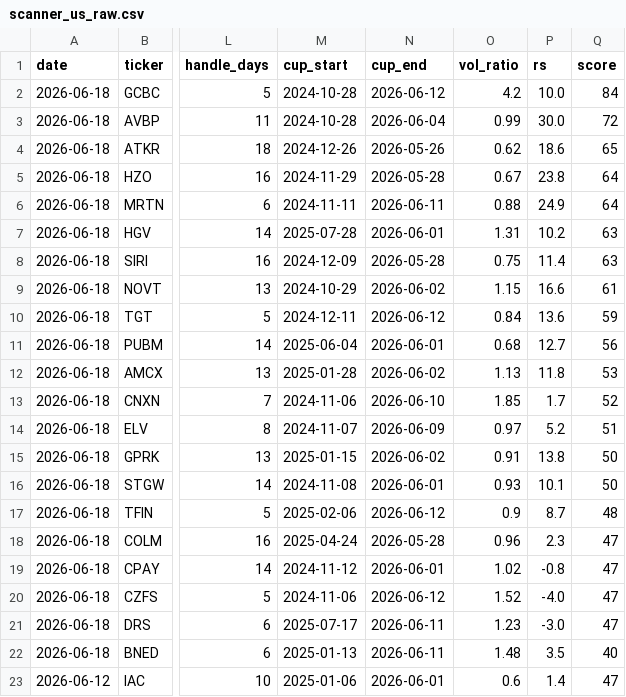
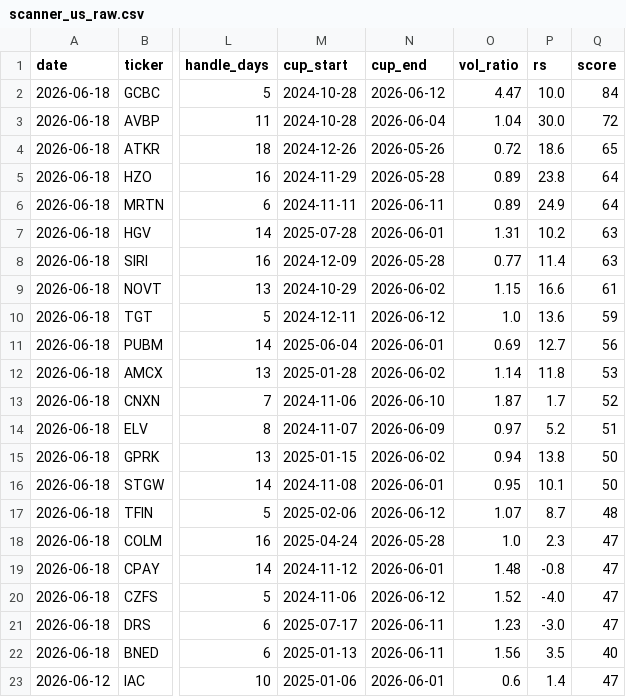
Before and after one commit to sosonamso/engi_stock_ai, a CSV file: scanner_us_raw.csv, drawn as a sheet; only a part is shown, gaps mark what is left out; the diff names each change by its address in the sheet, - before the commit and + after, or states it on an @@ line.

```diff
--- a/scanner_us_raw.csv
+++ b/scanner_us_raw.csv
-O2 (vol_ratio): 4.2
+O2 (vol_ratio): 4.47
-O3 (vol_ratio): 0.99
+O3 (vol_ratio): 1.04
-O4 (vol_ratio): 0.62
+O4 (vol_ratio): 0.72
-O5 (vol_ratio): 0.67
+O5 (vol_ratio): 0.89
-O6 (vol_ratio): 0.88
+O6 (vol_ratio): 0.89
-O8 (vol_ratio): 0.75
+O8 (vol_ratio): 0.77
-O10 (vol_ratio): 0.84
+O10 (vol_ratio): 1.0
-O11 (vol_ratio): 0.68
+O11 (vol_ratio): 0.69
-O12 (vol_ratio): 1.13
+O12 (vol_ratio): 1.14
-O13 (vol_ratio): 1.85
+O13 (vol_ratio): 1.87
-O15 (vol_ratio): 0.91
+O15 (vol_ratio): 0.94
-O16 (vol_ratio): 0.93
+O16 (vol_ratio): 0.95
-O17 (vol_ratio): 0.9
+O17 (vol_ratio): 1.07
-O18 (vol_ratio): 0.96
+O18 (vol_ratio): 1.0
-O19 (vol_ratio): 1.02
+O19 (vol_ratio): 1.48
-O22 (vol_ratio): 1.48
+O22 (vol_ratio): 1.56
```
Also changed, not shown: scanner_us_all.csv.
